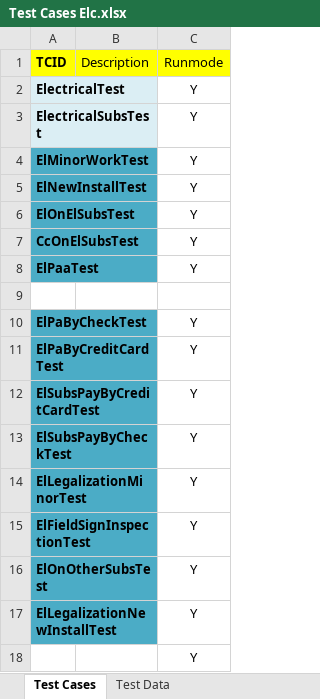
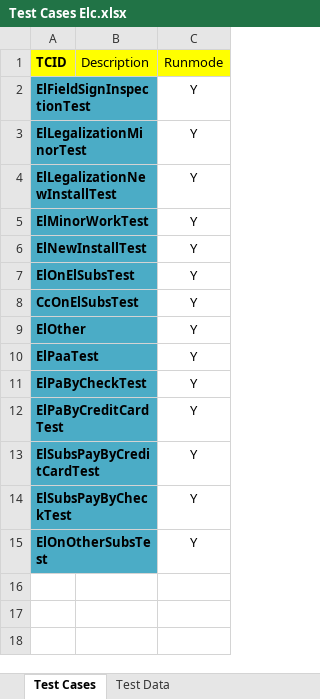
Before and after one commit to dobnowqa/all-projects, an Excel workbook: src/com/data/Test Cases Elc.xlsx, sheet Test Cases, drawn as a sheet; values as stored, in another font and other column widths than the file's, no borders; removed rows and columns are numbered as before the commit, all else as after; the diff names each change by its address in the sheet, - before the commit and + after, or states it on an @@ line.

```diff
--- a/src/com/data/Test Cases Elc.xlsx (sheet Test Cases)
+++ b/src/com/data/Test Cases Elc.xlsx (sheet Test Cases)
@@ row 15 moved to row 2: ElFieldSignInspectionTest @@
-A3 (TCID): ElectricalTest
+A3 (TCID): ElLegalizationMinorTest
-A3:A4 fill: #DBEEF4
+A3:A4 fill: #4BACC6
-A4 (TCID): ElectricalSubsTest
+A4 (TCID): ElLegalizationNewInstallTest
+row 9: ElOther |  | Y
-row 9: (empty)
-row 14: ElLegalizationMinorTest |  | Y
-row 17: ElLegalizationNewInstallTest |  | Y
-row 18:  |  | Y
```
Also changed, not shown: sheet Test Data, src/com/data/Test Cases Elv.xlsx, src/com/data/Test Cases Laa.xlsx, 23 other files.
